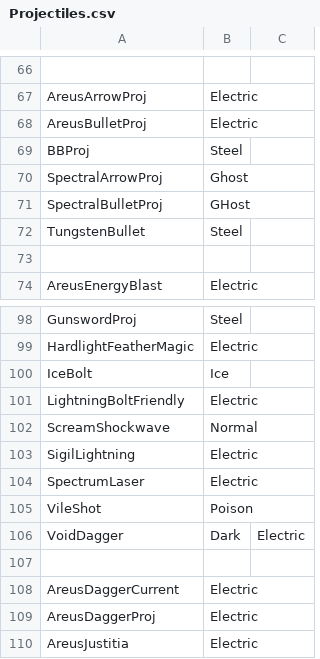
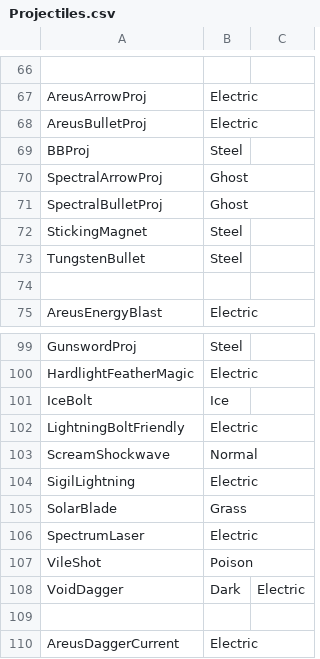
Before and after one commit to TheEternalAce/ShardsOfAtheria, a CSV file: CrossMod/TerraTypes/Projectiles.csv, drawn as a sheet; only a part is shown, gaps mark what is left out; the shorter side is filled out with more unchanged rows.

Commit message:
add Nature's Blade add missing types sort items in localization file

```diff
--- a/CrossMod/TerraTypes/Projectiles.csv
+++ b/CrossMod/TerraTypes/Projectiles.csv
@@ -70,3 +70,4 @@ BBProj,Steel,
 SpectralArrowProj,Ghost,
-SpectralBulletProj,GHost,
+SpectralBulletProj,Ghost,
+StickingMagnet,Steel,
 TungstenBullet,Steel,
@@ -103,2 +104,3 @@ ScreamShockwave,Normal,
 SigilLightning,Electric,
+SolarBlade,Grass,
 SpectrumLaser,Electric,
```
Also changed, not shown: CrossMod/TerraTypes/Ammo.csv, CrossMod/TerraTypes/Weapons.csv, 5 other files.
